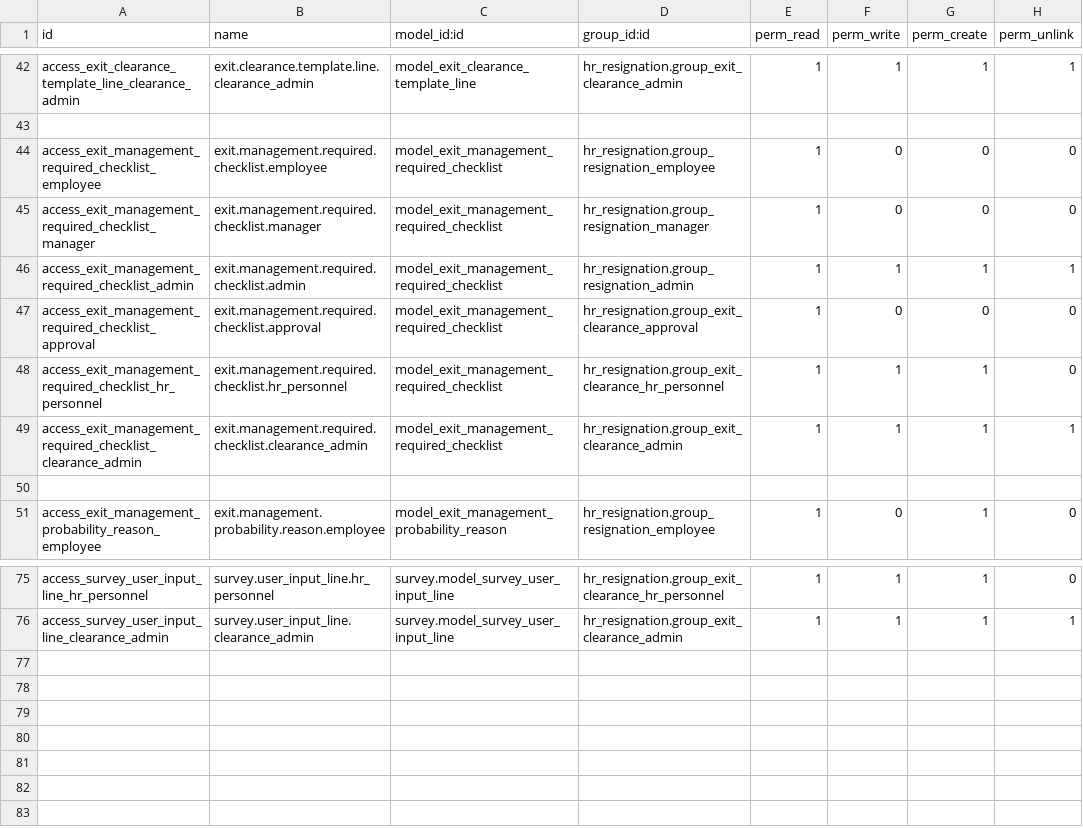
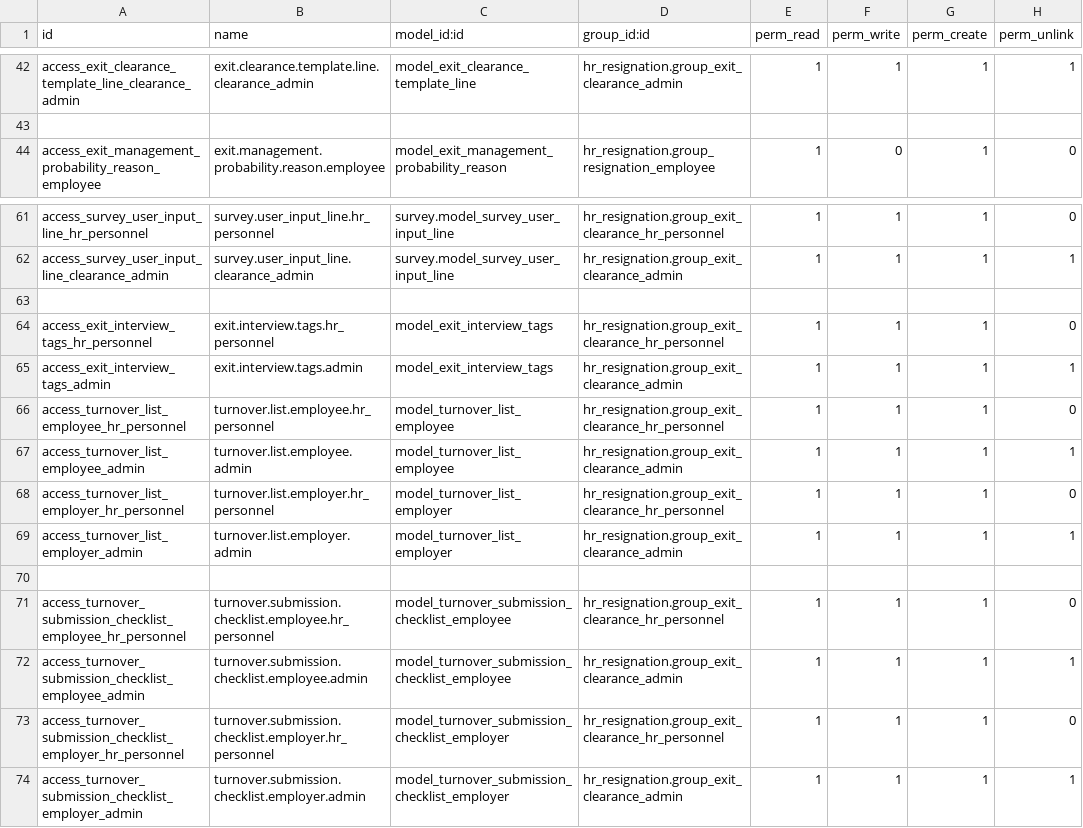
Before and after one commit to soujiro30/addons, a CSV file: hr_resignation/security/ir.model.access.csv, drawn as a sheet; only a part is shown, gaps mark what is left out; the diff covers the shown part only.

Commit message:
Revised #2 of Exit Management

```diff
--- a/hr_resignation/security/ir.model.access.csv
+++ b/hr_resignation/security/ir.model.access.csv
@@ -43,9 +43,2 @@ access_exit_clearance_template_line_clearance_admin,exit.clearance.template.line
 ,,,,,,,
-access_exit_management_required_checklist_employee,exit.management.required.checklist.employee,model_exit_management_required_checklist,hr_resignation.group_resignation_employee,1,0,0,0
-access_exit_management_required_checklist_manager,exit.management.required.checklist.manager,model_exit_management_required_checklist,hr_resignation.group_resignation_manager,1,0,0,0
-access_exit_management_required_checklist_admin,exit.management.required.checklist.admin,model_exit_management_required_checklist,hr_resignation.group_resignation_admin,1,1,1,1
-access_exit_management_required_checklist_approval,exit.management.required.checklist.approval,model_exit_management_required_checklist,hr_resignation.group_exit_clearance_approval,1,0,0,0
-access_exit_management_required_checklist_hr_personnel,exit.management.required.checklist.hr_personnel,model_exit_management_required_checklist,hr_resignation.group_exit_clearance_hr_personnel,1,1,1,0
-access_exit_management_required_checklist_clearance_admin,exit.management.required.checklist.clearance_admin,model_exit_management_required_checklist,hr_resignation.group_exit_clearance_admin,1,1,1,1
-,,,,,,,
 access_exit_management_probability_reason_employee,exit.management.probability.reason.employee,model_exit_management_probability_reason,hr_resignation.group_resignation_employee,1,0,1,0
@@ -76 +62,13 @@ access_survey_user_input_line_hr_personnel,survey.user_input_line.hr_personnel,s
 access_survey_user_input_line_clearance_admin,survey.user_input_line.clearance_admin,survey.model_survey_user_input_line,hr_resignation.group_exit_clearance_admin,1,1,1,1
+,,,,,,,
+access_exit_interview_tags_hr_personnel,exit.interview.tags.hr_personnel,model_exit_interview_tags,hr_resignation.group_exit_clearance_hr_personnel,1,1,1,0
+access_exit_interview_tags_admin,exit.interview.tags.admin,model_exit_interview_tags,hr_resignation.group_exit_clearance_admin,1,1,1,1
+access_turnover_list_employee_hr_personnel,turnover.list.employee.hr_personnel,model_turnover_list_employee,hr_resignation.group_exit_clearance_hr_personnel,1,1,1,0
+access_turnover_list_employee_admin,turnover.list.employee.admin,model_turnover_list_employee,hr_resignation.group_exit_clearance_admin,1,1,1,1
+access_turnover_list_employer_hr_personnel,turnover.list.employer.hr_personnel,model_turnover_list_employer,hr_resignation.group_exit_clearance_hr_personnel,1,1,1,0
+access_turnover_list_employer_admin,turnover.list.employer.admin,model_turnover_list_employer,hr_resignation.group_exit_clearance_admin,1,1,1,1
+,,,,,,,
+access_turnover_submission_checklist_employee_hr_personnel,turnover.submission.checklist.employee.hr_personnel,model_turnover_submission_checklist_employee,hr_resignation.group_exit_clearance_hr_personnel,1,1,1,0
+access_turnover_submission_checklist_employee_admin,turnover.submission.checklist.employee.admin,model_turnover_submission_checklist_employee,hr_resignation.group_exit_clearance_admin,1,1,1,1
+access_turnover_submission_checklist_employer_hr_personnel,turnover.submission.checklist.employer.hr_personnel,model_turnover_submission_checklist_employer,hr_resignation.group_exit_clearance_hr_personnel,1,1,1,0
+access_turnover_submission_checklist_employer_admin,turnover.submission.checklist.employer.admin,model_turnover_submission_checklist_employer,hr_resignation.group_exit_clearance_admin,1,1,1,1
```
Also changed, not shown: 7 removed rows elsewhere in this file, 14 other files.
